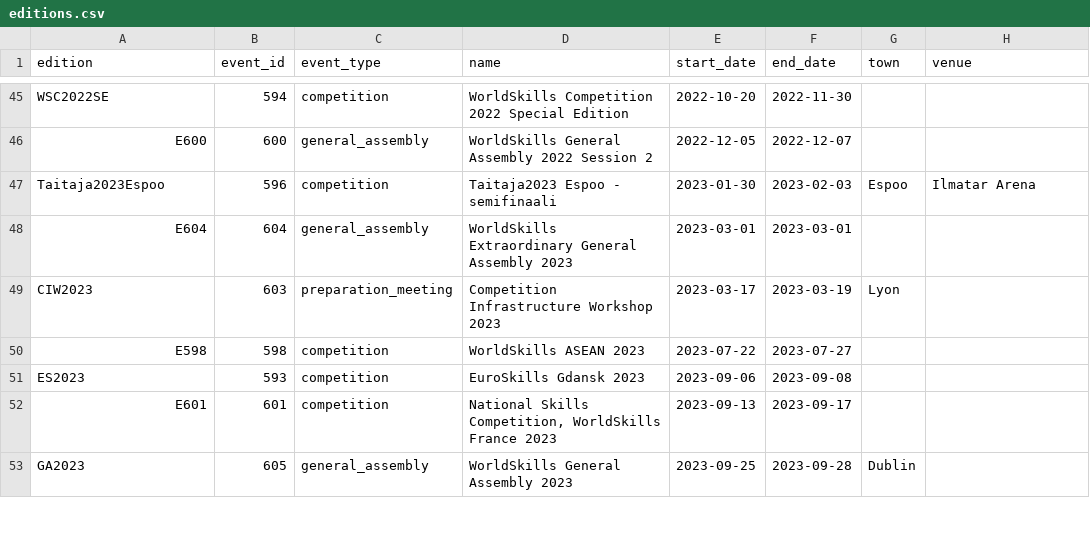
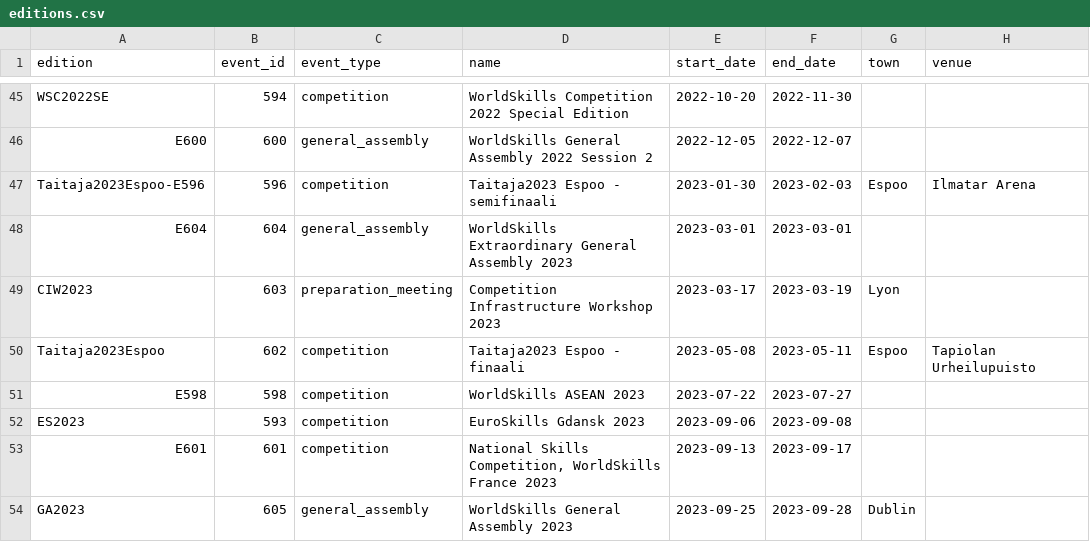
Before and after one commit to AreaSong/worldskills-sync, a CSV file: data/editions.csv, drawn as a sheet; only a part is shown, gaps mark what is left out.

```diff
--- a/data/editions.csv
+++ b/data/editions.csv
@@ -46,5 +46,6 @@ WSC2022SE,594,competition,WorldSkills Competition 2022 Special Edition,2022-10-2
 E600,600,general_assembly,WorldSkills General Assembly 2022 Session 2,2022-12-05,2022-12-07,,
-Taitaja2023Espoo,596,competition,Taitaja2023 Espoo - semifinaali,2023-01-30,2023-02-03,Espoo,Ilmatar Arena
+Taitaja2023Espoo-E596,596,competition,Taitaja2023 Espoo - semifinaali,2023-01-30,2023-02-03,Espoo,Ilmatar Arena
 E604,604,general_assembly,WorldSkills Extraordinary General Assembly 2023,2023-03-01,2023-03-01,,
 CIW2023,603,preparation_meeting,Competition Infrastructure Workshop 2023,2023-03-17,2023-03-19,Lyon,
+Taitaja2023Espoo,602,competition,Taitaja2023 Espoo - finaali,2023-05-08,2023-05-11,Espoo,Tapiolan Urheilupuisto
 E598,598,competition,WorldSkills ASEAN 2023,2023-07-22,2023-07-27,,
```
Also changed, not shown: data/by-edition/Taitaja2023Espoo/skills.csv, data/il-index.csv, 8 other files.
